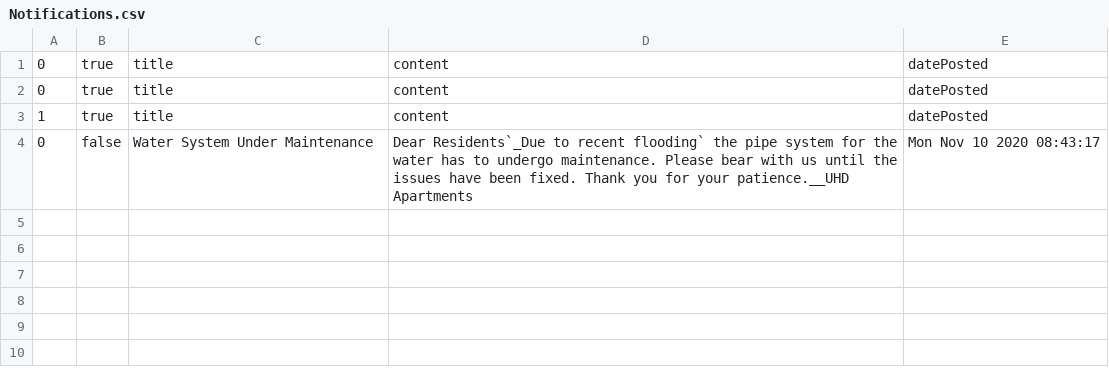
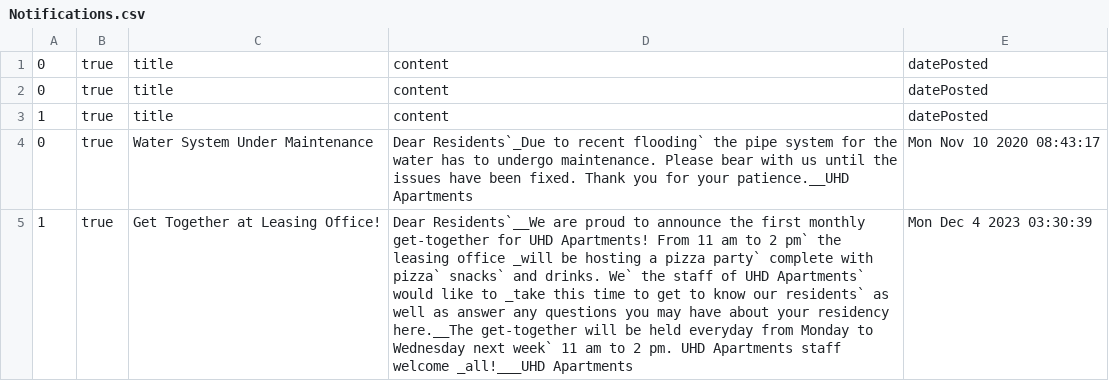
Before and after one commit to wards22/ClassProjectV2, a CSV file: ClassProject/Notifications.csv, drawn as a sheet.

```diff
--- a/ClassProject/Notifications.csv
+++ b/ClassProject/Notifications.csv
@@ -3,2 +3,3 @@
 1,true,title,content,datePosted
-0,false,Water System Under Maintenance,Dear Residents`_Due to recent flooding` the pipe system for the water has to undergo maintenance. Please bear with us until the issues have been fixed. Thank you for your patience.__UHD Apartments,Mon Nov 10 2020 08:43:17
+0,true,Water System Under Maintenance,Dear Residents`_Due to recent flooding` the pipe system for the water has to undergo maintenance. Please bear with us until the issues have been fixed. Thank you for your patience.__UHD Apartments,Mon Nov 10 2020 08:43:17
+1,true,Get Together at Leasing Office!,Dear Residents`__We are proud to announce the first monthly get-together for UHD Apartments! From 11 am to 2 pm` the leasing office _will be hosting a pizza party` complete with pizza` snacks` and drinks. We` the staff of UHD Apartments` would like to _take this time to get to know our residents` as well as answer any questions you may have about your residency here.__The get-together will be held everyday from Monday to Wednesday next week` 11 am to 2 pm. UHD Apartments staff welcome _all!___UHD Apartments,Mon Dec  4 2023 03:30:39
```
Also changed, not shown: 7 other files.
